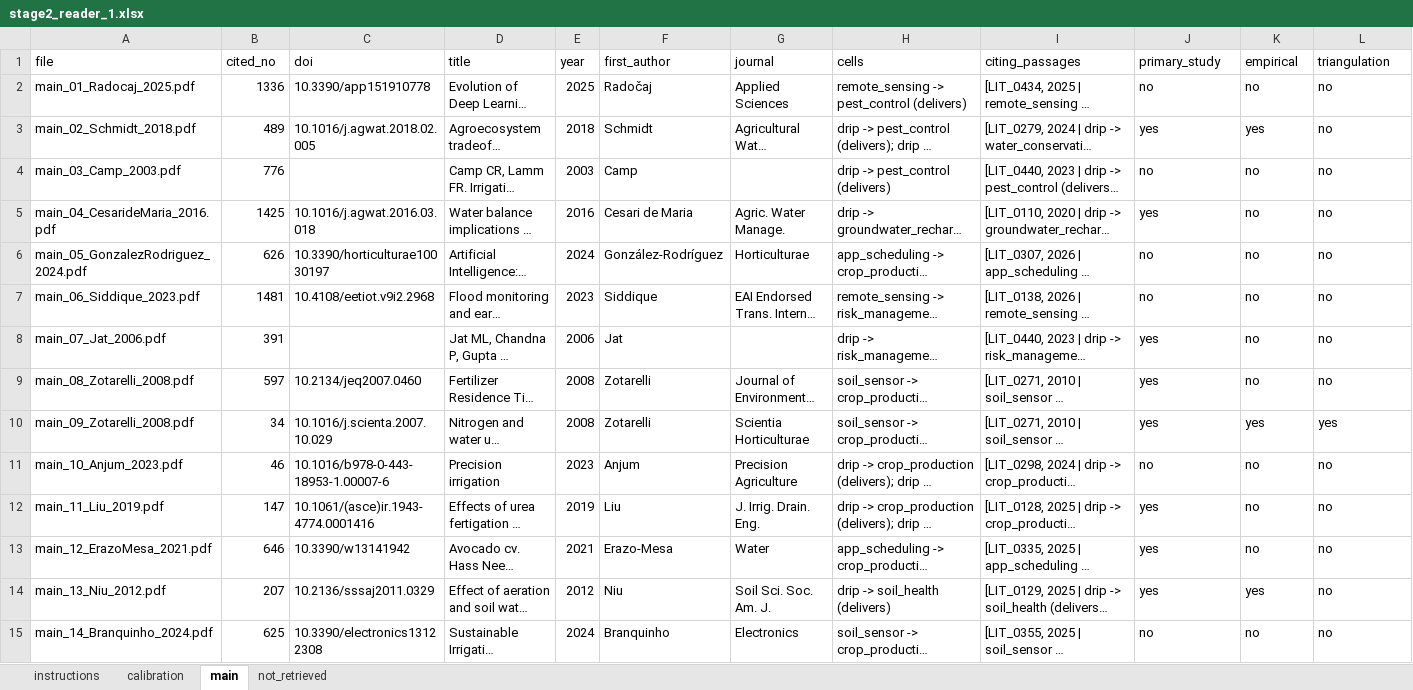
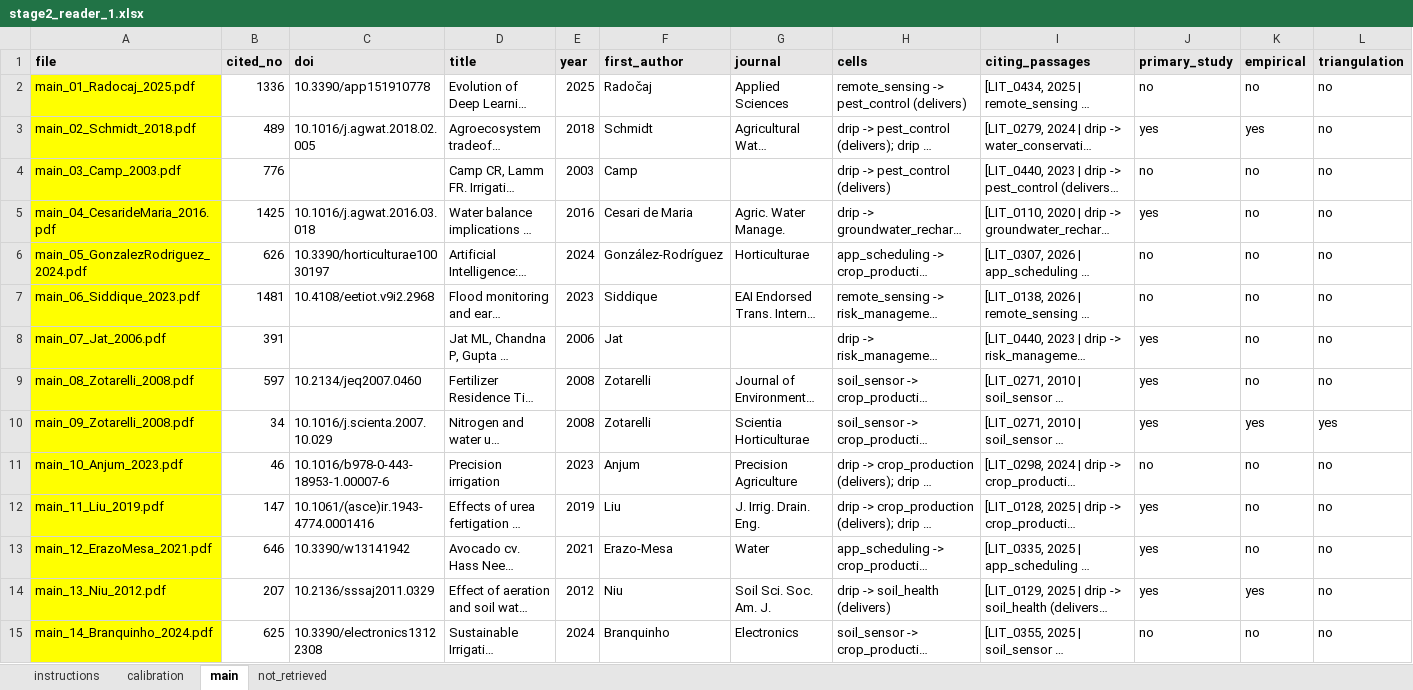
Before and after one commit to arnaldpuy/traditional_irrigation_knowledge, an Excel workbook: datasets/inputs/stage2_human_reading/stage2_reader_1.xlsx, sheet main, drawn as a sheet; only a part is shown; long unchanged cells end in …; values as stored, in another font and other column widths than the file's, no borders; the diff covers the shown part only; the diff names each change by its address in the sheet, - before the commit and + after, or states it on an @@ line.

```diff
--- a/datasets/inputs/stage2_human_reading/stage2_reader_1.xlsx (sheet main)
+++ b/datasets/inputs/stage2_human_reading/stage2_reader_1.xlsx (sheet main)
@@ A1:L1 fill: none → #E7E6E6, bold: off → on @@
-A2:A15 fill: none
+A2:A15 fill: #FFFF00
```
Also changed, not shown: cell formats elsewhere in this sheet, sheet calibration, sheet not_retrieved, sheet instructions, datasets/inputs/stage2_human_reading/stage2_reader_2.xlsx, datasets/inputs/stage2_human_reading/stage2_reader_3.xlsx, 27 other files.
